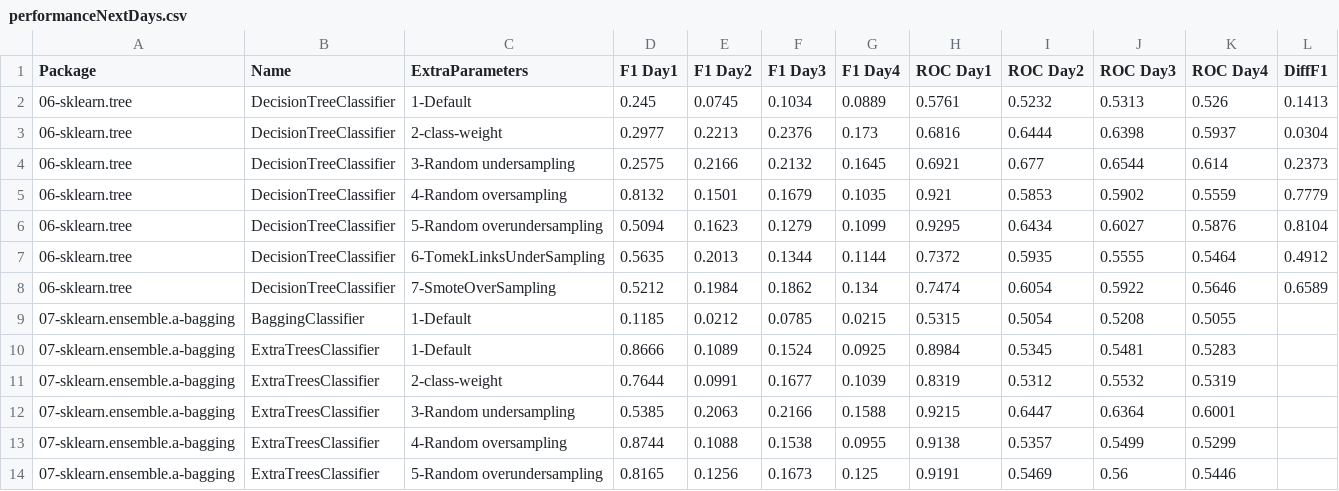
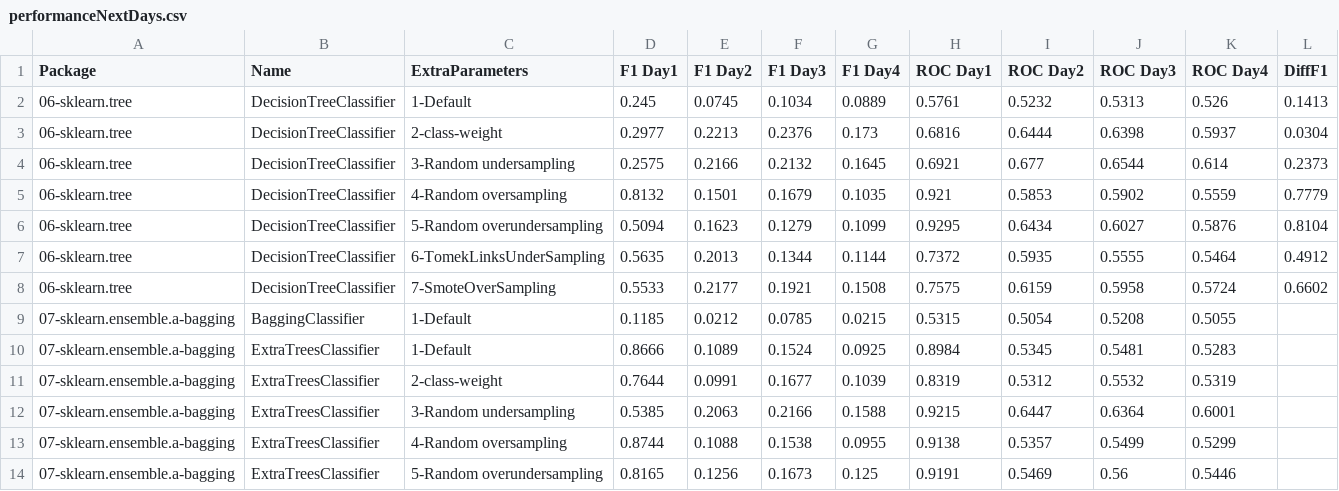
Before and after one commit to franck-benault/creditCardFraudDetection, a CSV file: data/results/performanceNextDays.csv, drawn as a sheet; only a part is shown.

Commit message:
[Tuning] Save results

```diff
--- a/data/results/performanceNextDays.csv
+++ b/data/results/performanceNextDays.csv
@@ -7,3 +7,3 @@ Package,Name,ExtraParameters,F1 Day1,F1 Day2,F1 Day3,F1 Day4,ROC Day1,ROC Day2,R
 06-sklearn.tree,DecisionTreeClassifier,6-TomekLinksUnderSampling,0.5635,0.2013,0.1344,0.1144,0.7372,0.5935,0.5555,0.5464,0.4912
-06-sklearn.tree,DecisionTreeClassifier,7-SmoteOverSampling,0.5212,0.1984,0.1862,0.134,0.7474,0.6054,0.5922,0.5646,0.6589
+06-sklearn.tree,DecisionTreeClassifier,7-SmoteOverSampling,0.5533,0.2177,0.1921,0.1508,0.7575,0.6159,0.5958,0.5724,0.6602
 07-sklearn.ensemble.a-bagging,BaggingClassifier,1-Default,0.1185,0.0212,0.0785,0.0215,0.5315,0.5054,0.5208,0.5055,
```
Also changed, not shown: 4 other files.
